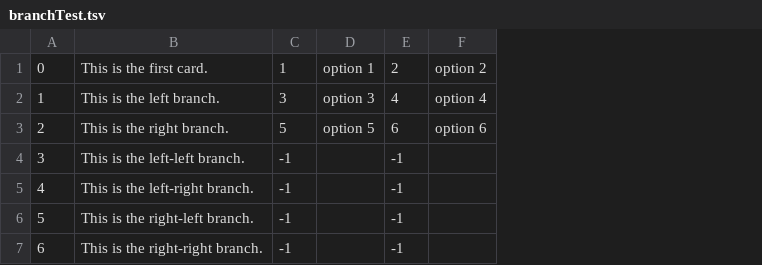
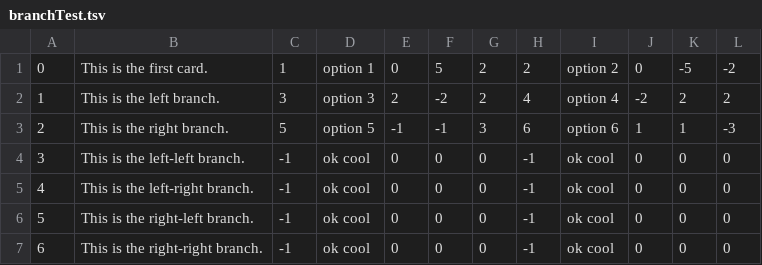
Before and after one commit to Patrick-Palmroos/paras-peliprojekti, a TSV file: Paraspeliprojekti/Assets/Story/branchTest.tsv, drawn as a sheet; addresses are those after the commit; the diff names each change by its address in the sheet, - before the commit and + after, or states it on an @@ line.

Commit message:
Branch reaches to end, cycles through end cards and doesn't give errors

```diff
--- a/Paraspeliprojekti/Assets/Story/branchTest.tsv
+++ b/Paraspeliprojekti/Assets/Story/branchTest.tsv
+column E, rows 1-7: 0 | 2 | -1 | 0 | 0 | 0 | 0
+column F, rows 1-7: 5 | -2 | -1 | 0 | 0 | 0 | 0
+column G, rows 1-7: 2 | 2 | 3 | 0 | 0 | 0 | 0
+column J, rows 1-7: 0 | -2 | 1 | 0 | 0 | 0 | 0
+column K, rows 1-7: -5 | 2 | 1 | 0 | 0 | 0 | 0
+column L, rows 1-7: -2 | 2 | -3 | 0 | 0 | 0 | 0
-D4:D7: (empty)
+D4:D7: ok cool
-I4:I7: (empty)
+I4:I7: ok cool
```
Also changed, not shown: Paraspeliprojekti/Assets/Story/branchTestTwo.tsv, 11 other files.
